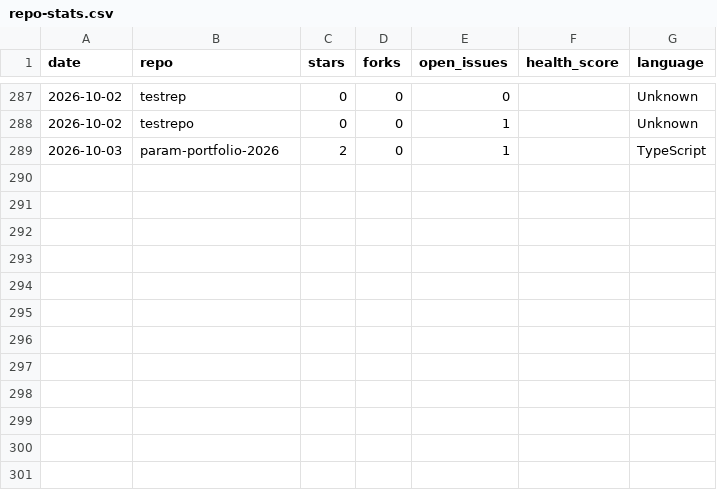
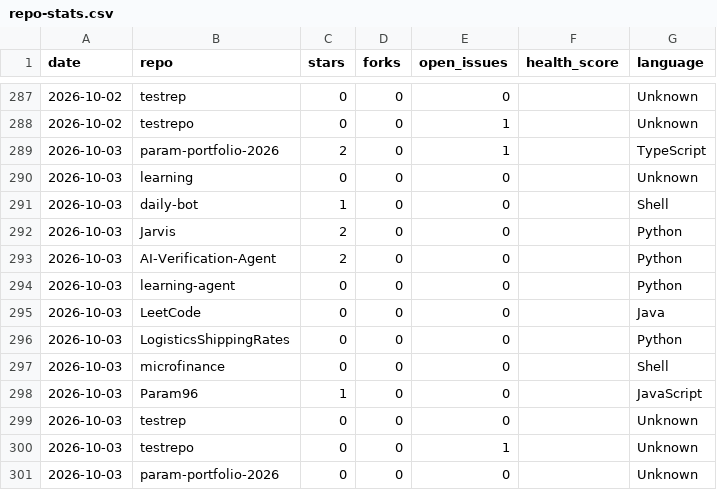
Before and after one commit to Param96/daily-bot, a CSV file: stats/repo-stats.csv, drawn as a sheet; only a part is shown, gaps mark what is left out.

Commit message:
chore: update daily repo stats dashboard

```diff
--- a/stats/repo-stats.csv
+++ b/stats/repo-stats.csv
@@ -289 +289,13 @@ date,repo,stars,forks,open_issues,health_score,language
 2026-10-03,param-portfolio-2026,2,0,1,,TypeScript
+2026-10-03,learning,0,0,0,,Unknown
+2026-10-03,daily-bot,1,0,0,,Shell
+2026-10-03,Jarvis,2,0,0,,Python
+2026-10-03,AI-Verification-Agent,2,0,0,,Python
+2026-10-03,learning-agent,0,0,0,,Python
+2026-10-03,LeetCode,0,0,0,,Java
+2026-10-03,LogisticsShippingRates,0,0,0,,Python
+2026-10-03,microfinance,0,0,0,,Shell
+2026-10-03,Param96,1,0,0,,JavaScript
+2026-10-03,testrep,0,0,0,,Unknown
+2026-10-03,testrepo,0,0,1,,Unknown
+2026-10-03,param-portfolio-2026,0,0,0,,Unknown
```
